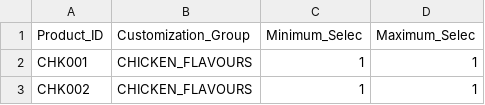
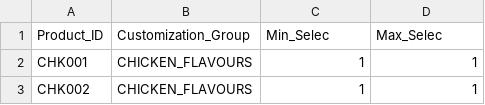
Before and after one commit to thehungryfox2026-glitch/thehungryfox, a CSV file: product_groups.csv, drawn as a sheet; only a part is shown.

```diff
--- a/product_groups.csv
+++ b/product_groups.csv
@@ -1,2 +1,2 @@
-Product_ID,Customization_Group,Minimum_Selec,Maximum_Selec
+Product_ID,Customization_Group,Min_Selec,Max_Selec
 CHK001,CHICKEN_FLAVOURS,1,1
```
Also changed, not shown: customisation.csv, products.csv.
